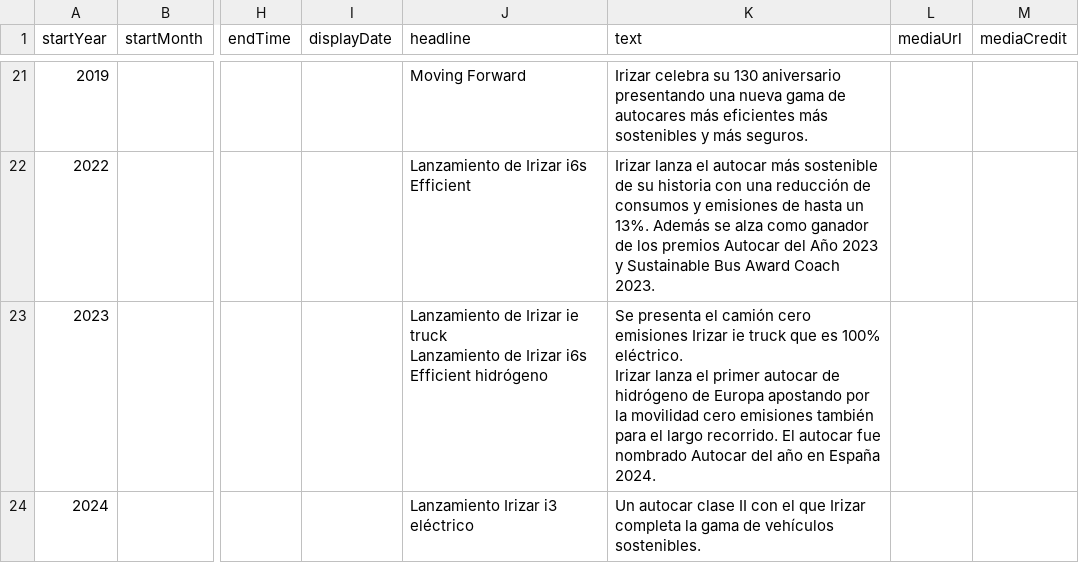
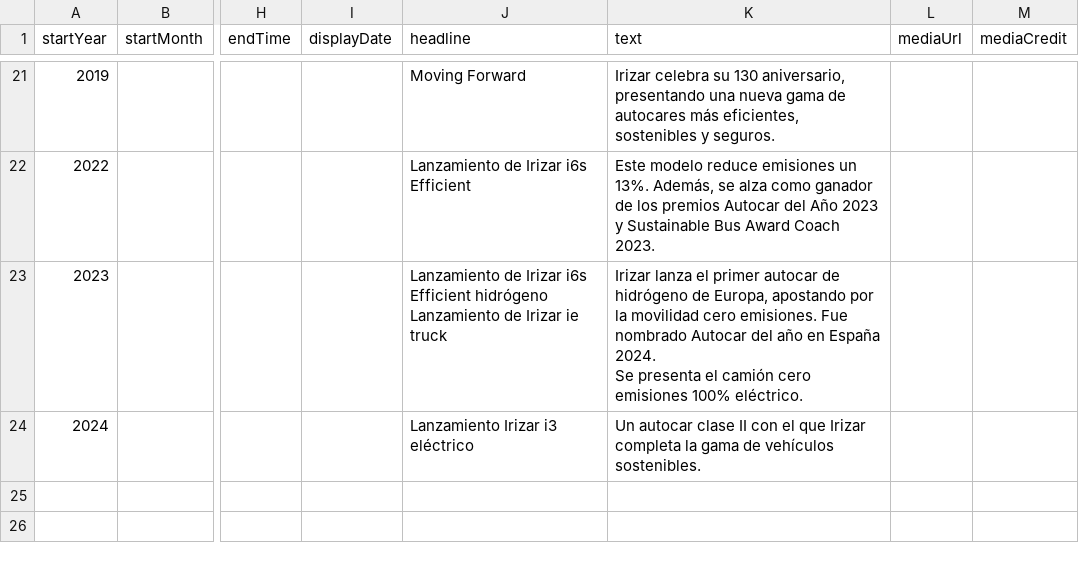
Before and after one commit to DeustoKom/PWEB24-cronologia, a CSV file: docs/grupo2/timeline-data.csv, drawn as a sheet; only a part is shown, gaps mark what is left out; ↵ is a line break in a cell; the diff covers the shown part only; the diff names each change by its address in the sheet, - before the commit and + after, or states it on an @@ line.

```diff
--- a/docs/grupo2/timeline-data.csv
+++ b/docs/grupo2/timeline-data.csv
-K21 (text): …su 130 aniversario presentando una nueva gama de autocares más eficientes más sostenibles y más seguros.
+K21 (text): …su 130 aniversario, presentando una nueva gama de autocares más eficientes, sostenibles y seguros.
-K22 (text): Irizar lanza el autocar más sostenible de su historia con una reducción de consumos y emisiones de hasta un 13%. Además se alza…
+K22 (text): Este modelo reduce emisiones un 13%. Además, se alza…
-J23 (headline): …de Irizar ie truck ↵ Lanzamiento de Irizar i6s Efficient hidrógeno
+J23 (headline): …de Irizar i6s Efficient hidrógeno ↵ Lanzamiento de Irizar ie truck
-K23 (text): Se presenta el camión cero emisiones Irizar ie truck que es 100% eléctrico. ↵ Irizar lanza el primer autocar de hidrógeno de Europa apostando por la movilidad cero emisiones también para el largo recorrido. El autocar fue nombrado Autocar del año en España 2024.
+K23 (text): Irizar lanza el primer autocar de hidrógeno de Europa, apostando por la movilidad cero emisiones. Fue nombrado Autocar del año en España 2024. ↵ Se presenta el camión cero emisiones 100% eléctrico.
```
Also changed, not shown: 32 edited cells elsewhere in this file.
